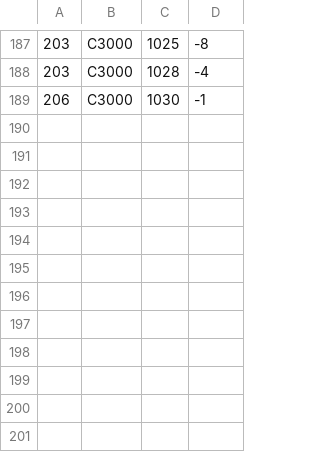
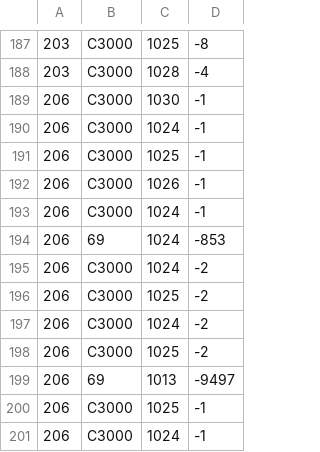
Before and after one commit to SkazuHD/ss-23-eshop, a CSV file: events.csv, drawn as a sheet; only a part is shown, gaps mark what is left out; the diff names each change by its address in the sheet, - before the commit and + after, or states it on an @@ line.

```diff
--- a/events.csv
+++ b/events.csv
+row 190: 206 | C3000 | 1024 | -1
+row 191: 206 | C3000 | 1025 | -1
+row 192: 206 | C3000 | 1026 | -1
+row 193: 206 | C3000 | 1024 | -1
+row 194: 206 | 69 | 1024 | -853
+row 195: 206 | C3000 | 1024 | -2
+row 196: 206 | C3000 | 1025 | -2
+row 197: 206 | C3000 | 1024 | -2
+row 198: 206 | C3000 | 1025 | -2
+row 199: 206 | 69 | 1013 | -9497
+row 200: 206 | C3000 | 1025 | -1
+row 201: 206 | C3000 | 1024 | -1
```
Also changed, not shown: products.csv, 8 other files.
